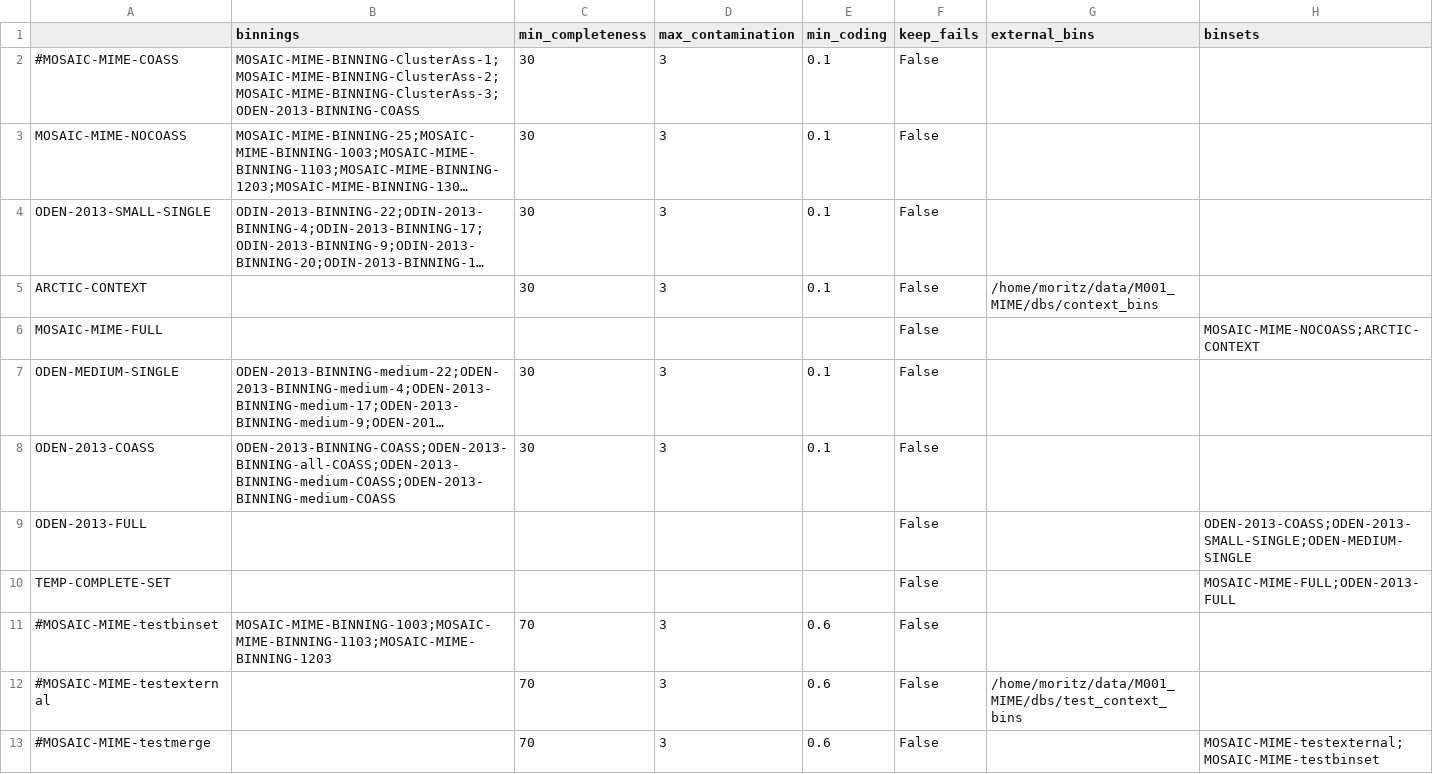
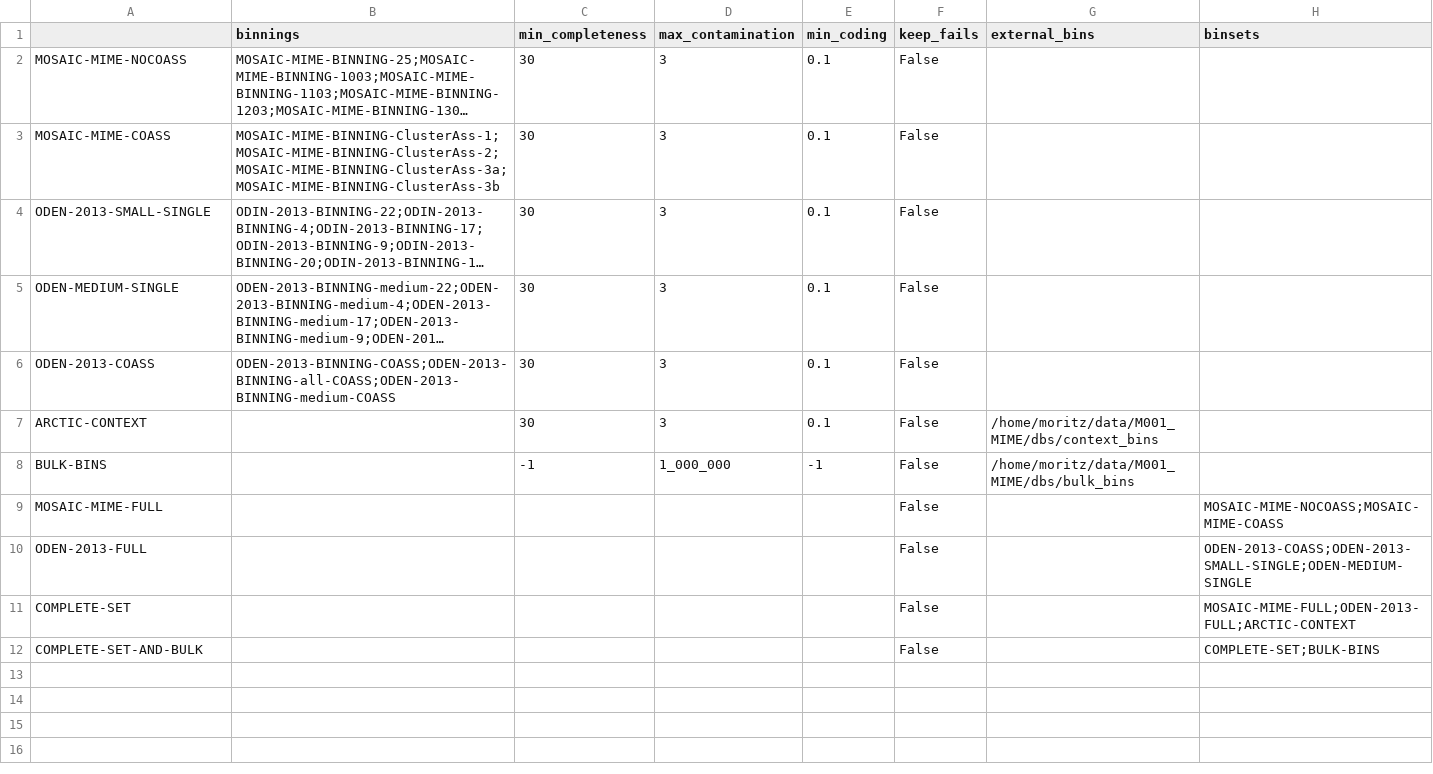
Before and after one commit to moritzbuck/mosaic, a CSV file: M001_MIME/config_nd_metadata/M001_binsets.csv, drawn as a sheet; long unchanged cells end in …; removed rows and columns are numbered as before the commit, all else as after; the diff names each change by its address in the sheet, - before the commit and + after, or states it on an @@ line.

```diff
--- a/M001_MIME/config_nd_metadata/M001_binsets.csv
+++ b/M001_MIME/config_nd_metadata/M001_binsets.csv
-row 2: #MOSAIC-MIME-COASS | MOSAIC-MIME-BINNING-ClusterAss-1;MOSAIC-MIME-BINNING-ClusterAss-2;MOSAIC-MIME-BINNING-ClusterAss-3;ODEN-2013-BINNING-COASS | 30 | 3 | 0.1 | False
+row 3: MOSAIC-MIME-COASS | MOSAIC-MIME-BINNING-ClusterAss-1;MOSAIC-MIME-BINNING-ClusterAss-2;MOSAIC-MIME-BINNING-ClusterAss-3a;MOSAIC-MIME-BINNING-ClusterAss-3b | 30 | 3 | 0.1 | False
@@ row 7 moved to row 5: ODEN-MEDIUM-SINGLE @@
+row 6: ODEN-2013-COASS | ODEN-2013-BINNING-COASS;ODEN-2013-BINNING-all-COASS;ODEN-2013-BINNING-medium-COASS | 30 | 3 | 0.1 | False
+row 8: BULK-BINS |  | -1 | 1_000_000 | -1 | False | /home/moritz/data/M001_MIME/dbs/bulk_bins
-H9 (binsets): MOSAIC-MIME-NOCOASS;ARCTIC-CONTEXT
+H9 (binsets): MOSAIC-MIME-NOCOASS;MOSAIC-MIME-COASS
-row 8: ODEN-2013-COASS | ODEN-2013-BINNING-COASS;ODEN-2013-BINNING-all-COASS;ODEN-2013-BINNING-medium-COASS;ODEN-2013-BINNING-medium-COASS | 30 | 3 | 0.1 | False
-A11: TEMP-COMPLETE-SET
+A11: COMPLETE-SET
-H11 (binsets): MOSAIC-MIME-FULL;ODEN-2013-FULL
+H11 (binsets): MOSAIC-MIME-FULL;ODEN-2013-FULL;ARCTIC-CONTEXT
-row 11: #MOSAIC-MIME-testbinset | MOSAIC-MIME-BINNING-1003;MOSAIC-MIME-BINNING-1103;MOSAIC-MIME-BINNING-1203 | 70 | 3 | 0.6 | False
-row 12: #MOSAIC-MIME-testexternal |  | 70 | 3 | 0.6 | False | /home/moritz/data/M001_MIME/dbs/test_context_bins
-row 13: #MOSAIC-MIME-testmerge |  | 70 | 3 | 0.6 | False |  | MOSAIC-MIME-testexternal;MOSAIC-MIME-testbinset
+row 12: COMPLETE-SET-AND-BULK |  |  |  |  | False |  | COMPLETE-SET;BULK-BINS
```
Also changed, not shown: 7 other files.
